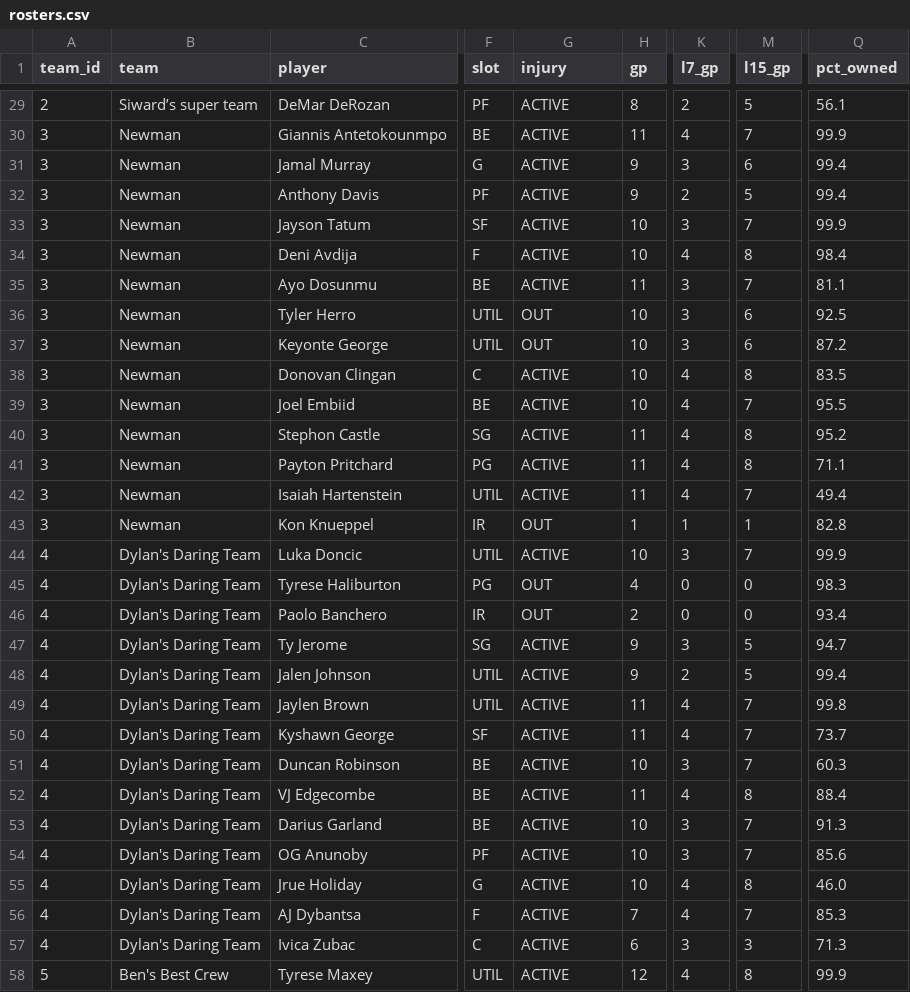
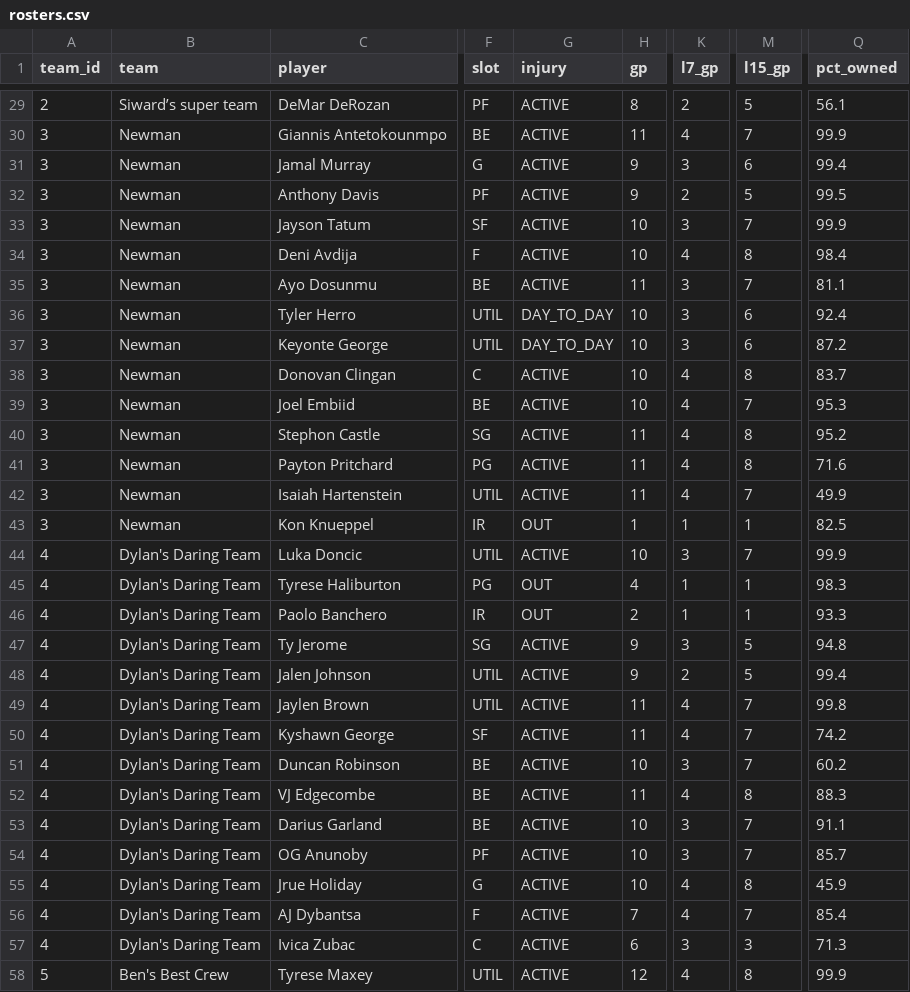
Before and after one commit to luke8mcm/blue-ballers-relay, a CSV file: data/rosters.csv, drawn as a sheet; only a part is shown, gaps mark what is left out; the diff covers the shown part only; the diff names each change by its address in the sheet, - before the commit and + after, or states it on an @@ line.

```diff
--- a/data/rosters.csv
+++ b/data/rosters.csv
-Q32 (pct_owned): 99.4
+Q32 (pct_owned): 99.5
-G36:G37 (injury): OUT
+G36:G37 (injury): DAY_TO_DAY
-Q36 (pct_owned): 92.5
+Q36 (pct_owned): 92.4
-Q38 (pct_owned): 83.5
+Q38 (pct_owned): 83.7
-Q39 (pct_owned): 95.5
+Q39 (pct_owned): 95.3
-Q41 (pct_owned): 71.1
+Q41 (pct_owned): 71.6
-Q42 (pct_owned): 49.4
+Q42 (pct_owned): 49.9
-Q43 (pct_owned): 82.8
+Q43 (pct_owned): 82.5
-K45:K46 (l7_gp): 0
+K45:K46 (l7_gp): 1
-M45:M46 (l15_gp): 0
+M45:M46 (l15_gp): 1
-Q46 (pct_owned): 93.4
+Q46 (pct_owned): 93.3
-Q47 (pct_owned): 94.7
+Q47 (pct_owned): 94.8
-Q50 (pct_owned): 73.7
+Q50 (pct_owned): 74.2
-Q51 (pct_owned): 60.3
+Q51 (pct_owned): 60.2
-Q52 (pct_owned): 88.4
+Q52 (pct_owned): 88.3
-Q53 (pct_owned): 91.3
+Q53 (pct_owned): 91.1
-Q54 (pct_owned): 85.6
+Q54 (pct_owned): 85.7
-Q55 (pct_owned): 46.0
+Q55 (pct_owned): 45.9
-Q56 (pct_owned): 85.3
+Q56 (pct_owned): 85.4
```
Also changed, not shown: 59 edited cells elsewhere in this file, data/free_agents.csv, 1 other file.
